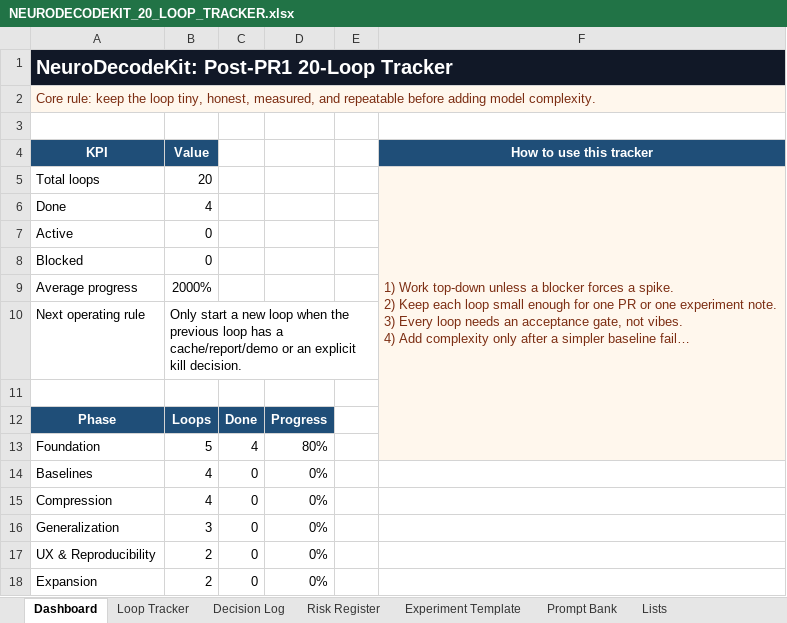
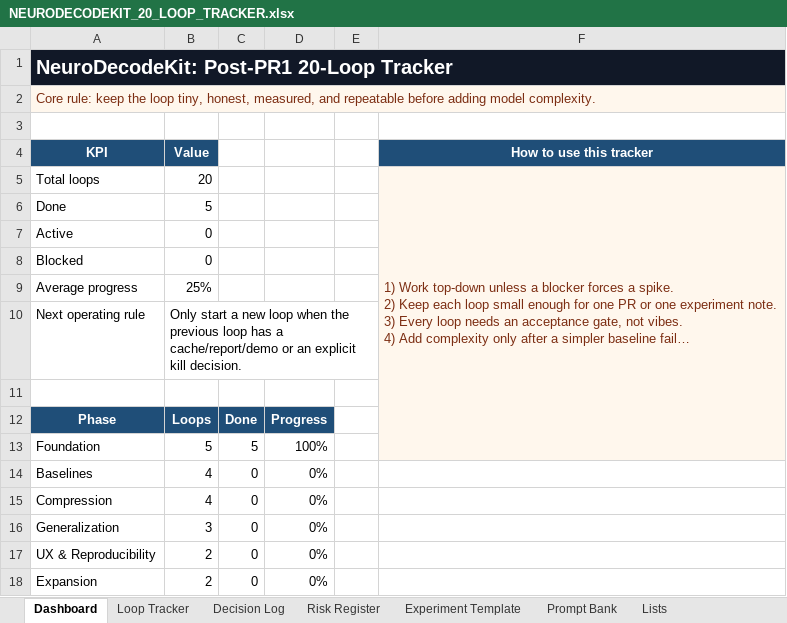
Before and after one commit to CheickDiakite-yikes/neurodecodekit, an Excel workbook: docs/NEURODECODEKIT_20_LOOP_TRACKER.xlsx, sheet Dashboard, drawn as a sheet; long unchanged cells end in …; values as stored, in another font and other column widths than the file's, no borders; charts and pictures not drawn; the diff names each change by its address in the sheet, - before the commit and + after, or states it on an @@ line.

```diff
--- a/docs/NEURODECODEKIT_20_LOOP_TRACKER.xlsx (sheet Dashboard)
+++ b/docs/NEURODECODEKIT_20_LOOP_TRACKER.xlsx (sheet Dashboard)
-B6 (Value): 4
+B6 (Value): 5
-B9 (Value): 2000%
+B9 (Value): 25%
-C13: 4
+C13: 5
-D13: 80%
+D13: 100%
```
Also changed, not shown: sheet Decision Log, sheet Loop Tracker, charts or pictures, 6 other files.
